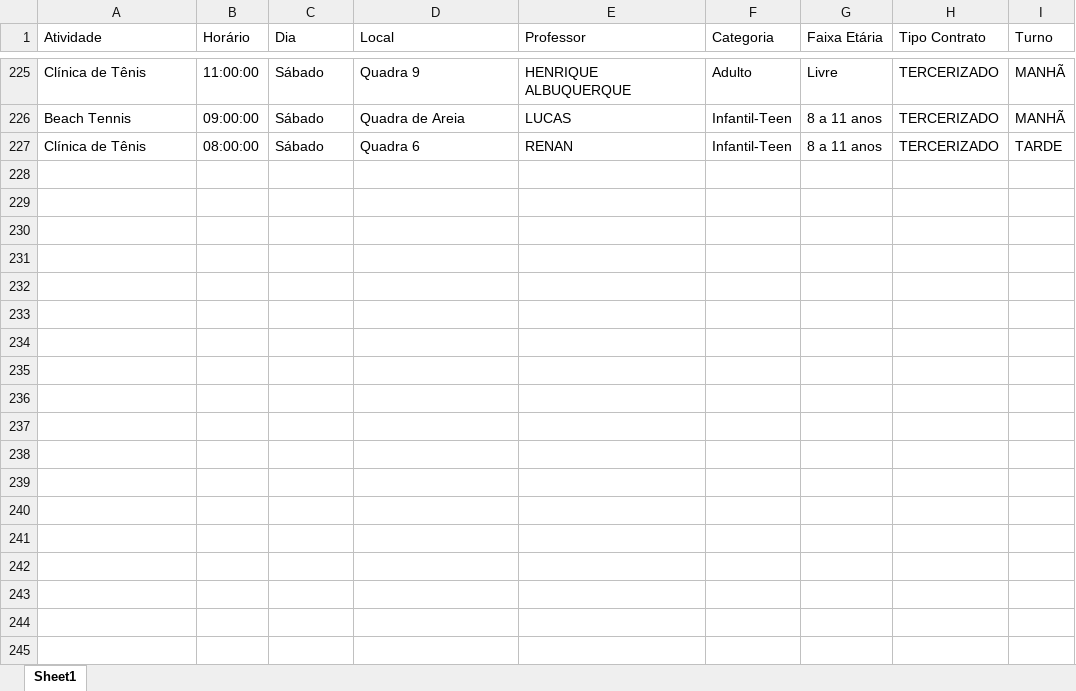
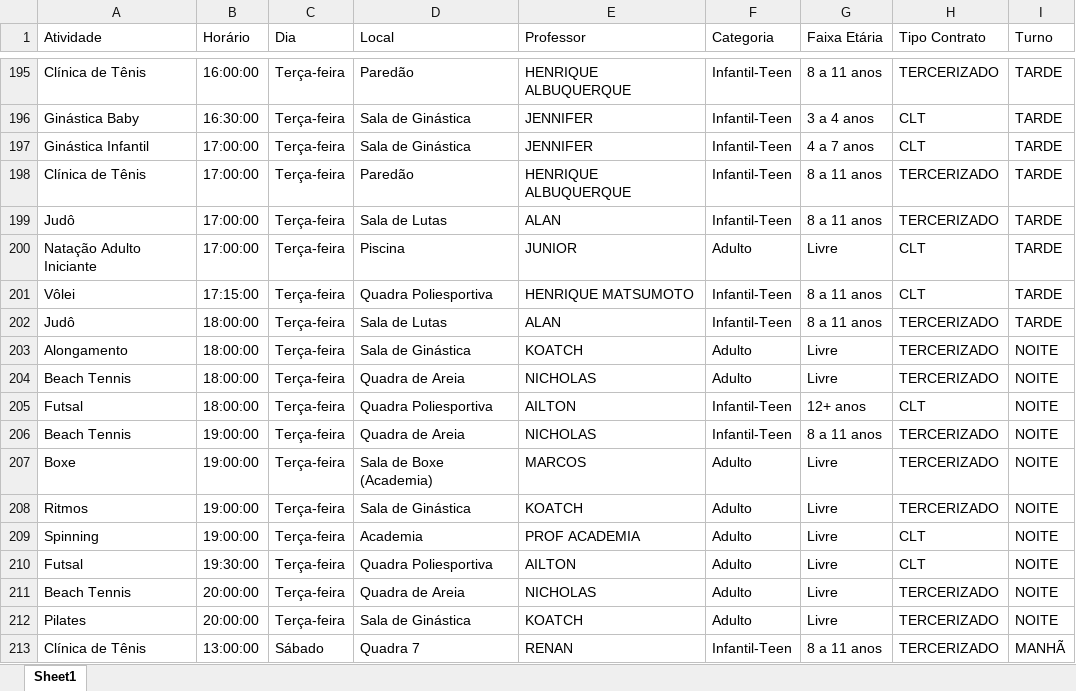
Before and after one commit to isaakesportes-ctrl/Frequencia, an Excel workbook: grade.xlsx, sheet Sheet1, drawn as a sheet; only a part is shown, gaps mark what is left out; values as stored, in another font and other column widths than the file's, no cell formats; table styles not drawn; addresses are those after the commit; the diff covers the shown part only; the diff names each change by its address in the sheet, - before the commit and + after, or states it on an @@ line.

```diff
--- a/grade.xlsx (sheet Sheet1)
+++ b/grade.xlsx (sheet Sheet1)
-B195 (Horário): 11:00:00
+B195 (Horário): 16:00:00
-C195 (Dia): Sábado
+C195 (Dia): Terça-feira
-D195 (Local): Quadra 9
+D195 (Local): Paredão
-F195 (Categoria): Adulto
+F195 (Categoria): Infantil-Teen
-G195 (Faixa Etária): Livre
+G195 (Faixa Etária): 8 a 11 anos
-I195 (Turno): MANHÃ
+I195 (Turno): TARDE
@@ row 78 moved to row 196: Ginástica Baby @@
@@ row 79 moved to row 197: Ginástica Infantil @@
+row 198: Clínica de Tênis | 17:00:00 | Terça-feira | Paredão | HENRIQUE ALBUQUERQUE | Infantil-Teen | 8 a 11 anos | TERCERIZADO | TARDE
@@ row 81 moved to row 199: Judô @@
@@ row 48 moved to row 200: Natação Adulto Iniciante @@
+row 201: Vôlei | 17:15:00 | Terça-feira | Quadra Poliesportiva | HENRIQUE MATSUMOTO | Infantil-Teen | 8 a 11 anos | CLT | TARDE
+row 202: Judô | 18:00:00 | Terça-feira | Sala de Lutas | ALAN | Infantil-Teen | 8 a 11 anos | TERCERIZADO | TARDE
@@ row 49 moved to row 203: Alongamento @@
@@ row 50 moved to row 204: Beach Tennis @@
@@ row 82 moved to row 205: Futsal @@
-B206 (Horário): 09:00:00
+B206 (Horário): 19:00:00
-C206 (Dia): Sábado
+C206 (Dia): Terça-feira
-E206 (Professor): LUCAS
+E206 (Professor): NICHOLAS
-I206 (Turno): MANHÃ
+I206 (Turno): NOITE
@@ row 53 moved to row 207: Boxe @@
@@ row 51 moved to row 208: Ritmos @@
@@ row 52 moved to row 209: Spinning @@
@@ row 54 moved to row 210: Futsal @@
@@ row 55 moved to row 211: Beach Tennis @@
@@ row 56 moved to row 212: Pilates @@
-B213 (Horário): 08:00:00
+B213 (Horário): 13:00:00
-D213 (Local): Quadra 6
+D213 (Local): Quadra 7
-I213 (Turno): TARDE
+I213 (Turno): MANHÃ
```
Also changed, not shown: 42 added rows, 59 removed rows, 95 moved rows and 19 edited cells elsewhere in this sheet, cell formats, 4 other files.
